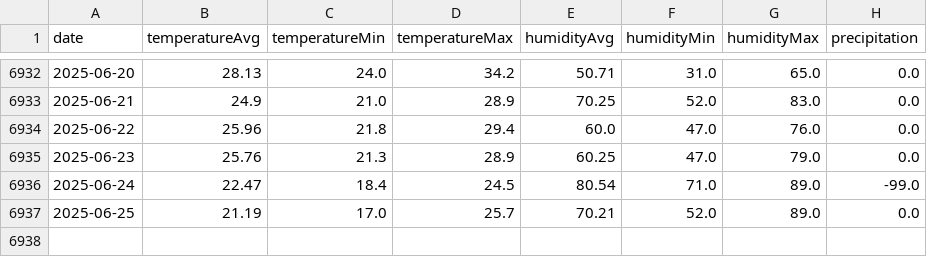
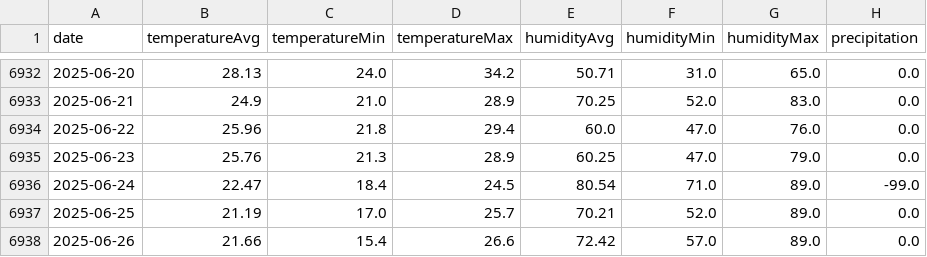
Before and after one commit to tiagociprianopires/tiagociprianopires.github.io, a CSV file: data/ipma_daily.csv, drawn as a sheet; only a part is shown, gaps mark what is left out.

Commit message:
update ipma_daily.csv

```diff
--- a/data/ipma_daily.csv
+++ b/data/ipma_daily.csv
@@ -6937 +6937,2 @@ date,temperatureAvg,temperatureMin,temperatureMax,humidityAvg,humidityMin,humidi
 2025-06-25,21.19,17.0,25.7,70.21,52.0,89.0,0.0
+2025-06-26,21.66,15.4,26.6,72.42,57.0,89.0,0.0
```
